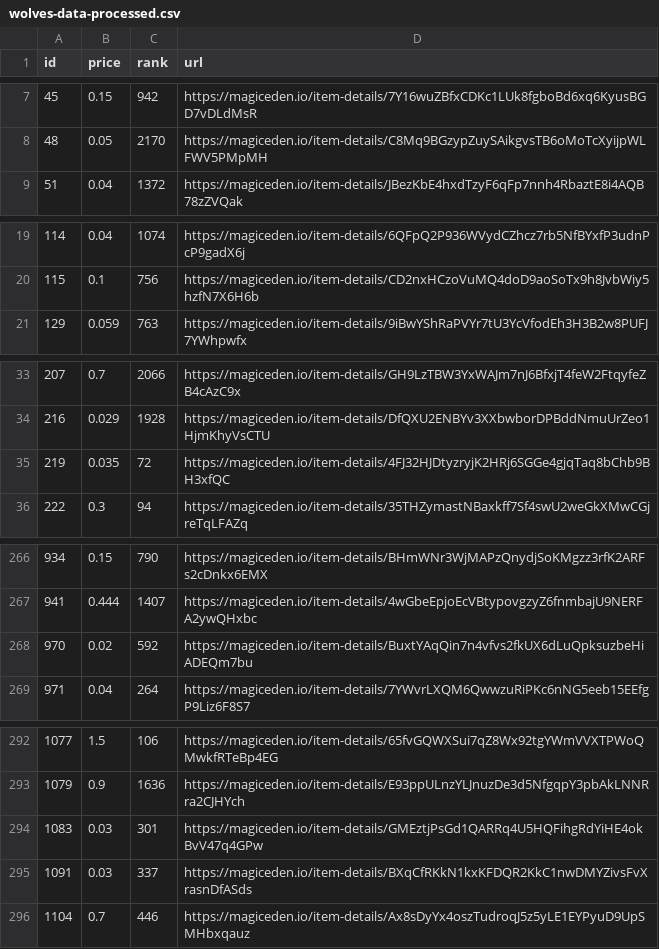
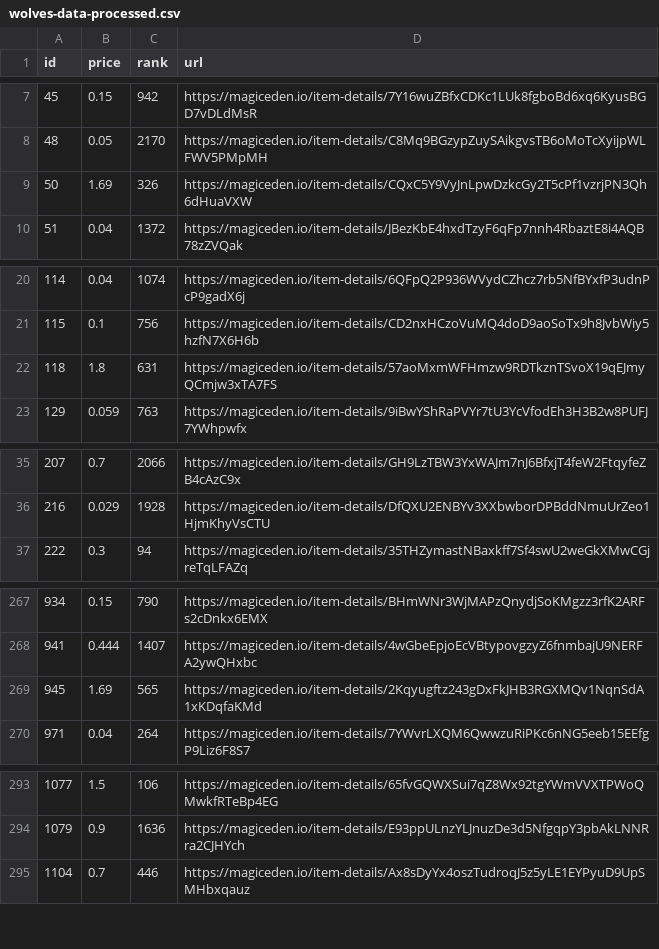
Before and after one commit to braposo/magiceden-wolves-monitor, a CSV file: wolves-data-processed.csv, drawn as a sheet; only a part is shown, gaps mark what is left out; removed rows and columns are numbered as before the commit, all else as after; the diff covers the shown part only; the diff names each change by its address in the sheet, - before the commit and + after, or states it on an @@ line.

Commit message:
Flat: latest data (2021-11-01T21:13:06.250Z) {   "date": "2021-11-01T21:13:06.250Z",   "files": [     {       "name": "wolves-data-processed.csv",       "deltaBytes": -15,       "source": "https://api-mainnet.magiceden.io/rpc/getListedNFTsByQuery?q=%7B%22%24match%22%3A%7B%22collectionSymbol%22%3A%22wolves_of_sol_street%22%7D%2C%22%24sort%22%3A%7B%22takerAmount%22%3A1%2C%22createdAt%22%3A-1%7D%7D"     },     {       "name": "wolves-data.json",       "deltaBytes": 876,       "source": "https://api-mainnet.magiceden.io/rpc/getListedNFTsByQuery?q=%7B%22%24match%22%3A%7B%22collectionSymbol%22%3A%22wolves_of_sol_street%22%7D%2C%22%24sort%22%3A%7B%22takerAmount%22%3A1%2C%22createdAt%22%3A-1%7D%7D"     }   ] }

```diff
--- a/wolves-data-processed.csv
+++ b/wolves-data-processed.csv
+row 9: 50 | 1.69 | 326 | https://magiceden.io/item-details/CQxC5Y9VyJnLpwDzkcGy2T5cPf1vzrjPN3Qh6dHuaVXW
+row 22: 118 | 1.8 | 631 | https://magiceden.io/item-details/57aoMxmWFHmzw9RDTkznTSvoX19qEJmyQCmjw3xTA7FS
-row 35: 219 | 0.035 | 72 | https://magiceden.io/item-details/4FJ32HJDtyzryjK2HRj6SGGe4gjqTaq8bChb9BH3xfQC
-row 268: 970 | 0.02 | 592 | https://magiceden.io/item-details/BuxtYAqQin7n4vfvs2fkUX6dLuQpksuzbeHiADEQm7bu
+row 269: 945 | 1.69 | 565 | https://magiceden.io/item-details/2Kqyugftz243gDxFkJHB3RGXMQv1NqnSdA1xKDqfaKMd
-row 294: 1083 | 0.03 | 301 | https://magiceden.io/item-details/GMEztjPsGd1QARRq4U5HQFihgRdYiHE4okBvV47q4GPw
-row 295: 1091 | 0.03 | 337 | https://magiceden.io/item-details/BXqCfRKkN1kxKFDQR2KkC1nwDMYZivsFvXrasnDfASds
```
Also changed, not shown: 3 added rows and 2 removed rows elsewhere in this file, 1 other file.
